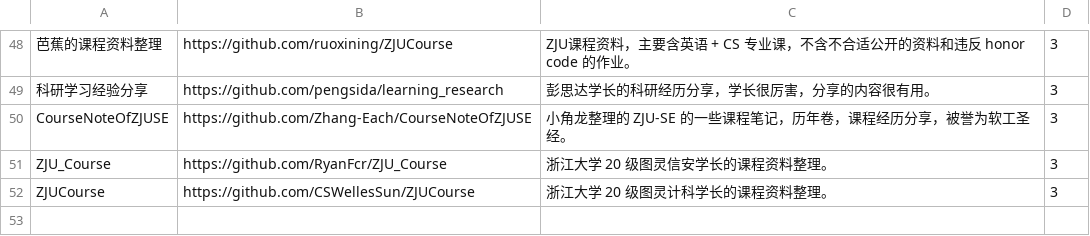
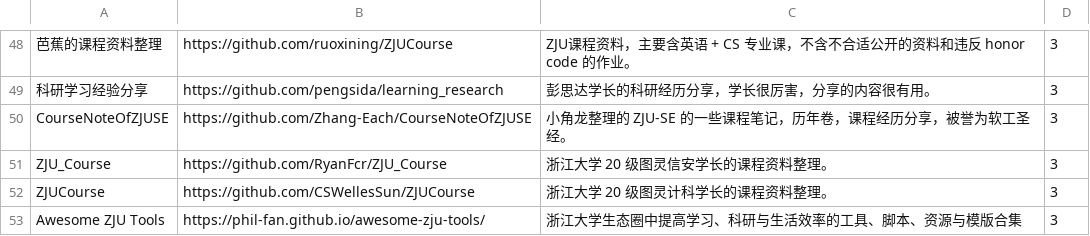
Before and after one commit to IsshikiHugh/zju-cs-asio, a CSV file: data.csv, drawn as a sheet; only a part is shown, gaps mark what is left out; the diff names each change by its address in the sheet, - before the commit and + after, or states it on an @@ line.

Commit message:
add: Awesome ZJU Tools

```diff
--- a/data.csv
+++ b/data.csv
+row 53: Awesome ZJU Tools | https://phil-fan.github.io/awesome-zju-tools/ | 浙江大学生态圈中提高学习、科研与生活效率的工具、脚本、资源与模版合集 | 3
```
